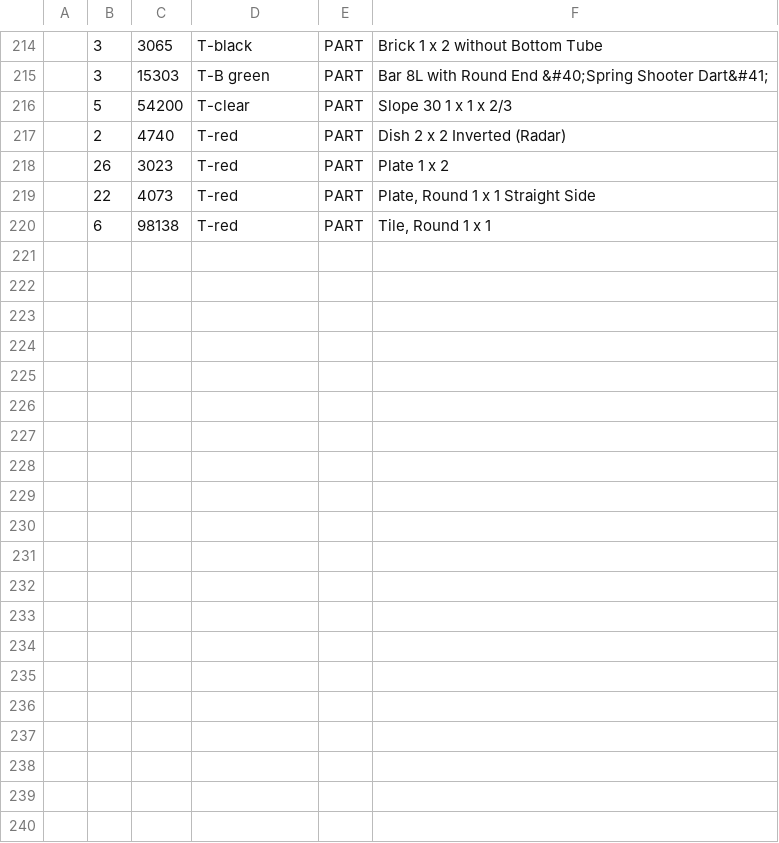
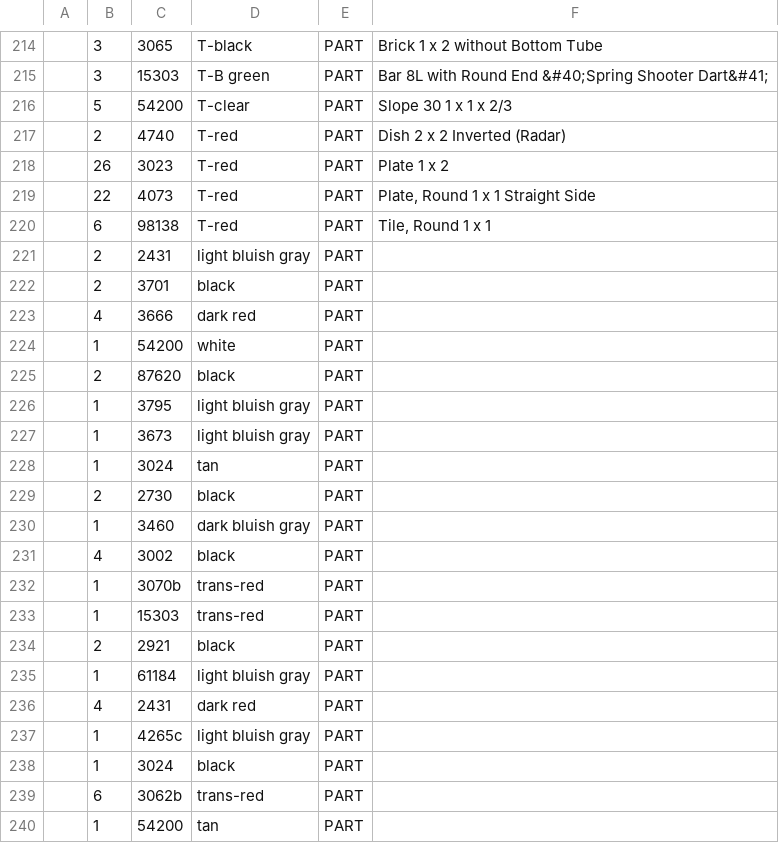
Before and after one commit to MeikeMertsch/bricks, a CSV file: confirmed/2016-02-13-75104-1.csv, drawn as a sheet; only a part is shown, gaps mark what is left out; the diff covers the shown part only; the diff names each change by its address in the sheet, - before the commit and + after, or states it on an @@ line.

```diff
--- a/confirmed/2016-02-13-75104-1.csv
+++ b/confirmed/2016-02-13-75104-1.csv
+row 221:  | 2 | 2431 | light bluish gray | PART
+row 222:  | 2 | 3701 | black | PART
+row 223:  | 4 | 3666 | dark red | PART
+row 224:  | 1 | 54200 | white | PART
+row 225:  | 2 | 87620 | black | PART
+row 226:  | 1 | 3795 | light bluish gray | PART
+row 227:  | 1 | 3673 | light bluish gray | PART
+row 228:  | 1 | 3024 | tan | PART
+row 229:  | 2 | 2730 | black | PART
+row 230:  | 1 | 3460 | dark bluish gray | PART
+row 231:  | 4 | 3002 | black | PART
+row 232:  | 1 | 3070b | trans-red | PART
+row 233:  | 1 | 15303 | trans-red | PART
+row 234:  | 2 | 2921 | black | PART
+row 235:  | 1 | 61184 | light bluish gray | PART
+row 236:  | 4 | 2431 | dark red | PART
+row 237:  | 1 | 4265c | light bluish gray | PART
+row 238:  | 1 | 3024 | black | PART
+row 239:  | 6 | 3062b | trans-red | PART
+row 240:  | 1 | 54200 | tan | PART
```
Also changed, not shown: 10 added rows elsewhere in this file, 1 other file.
